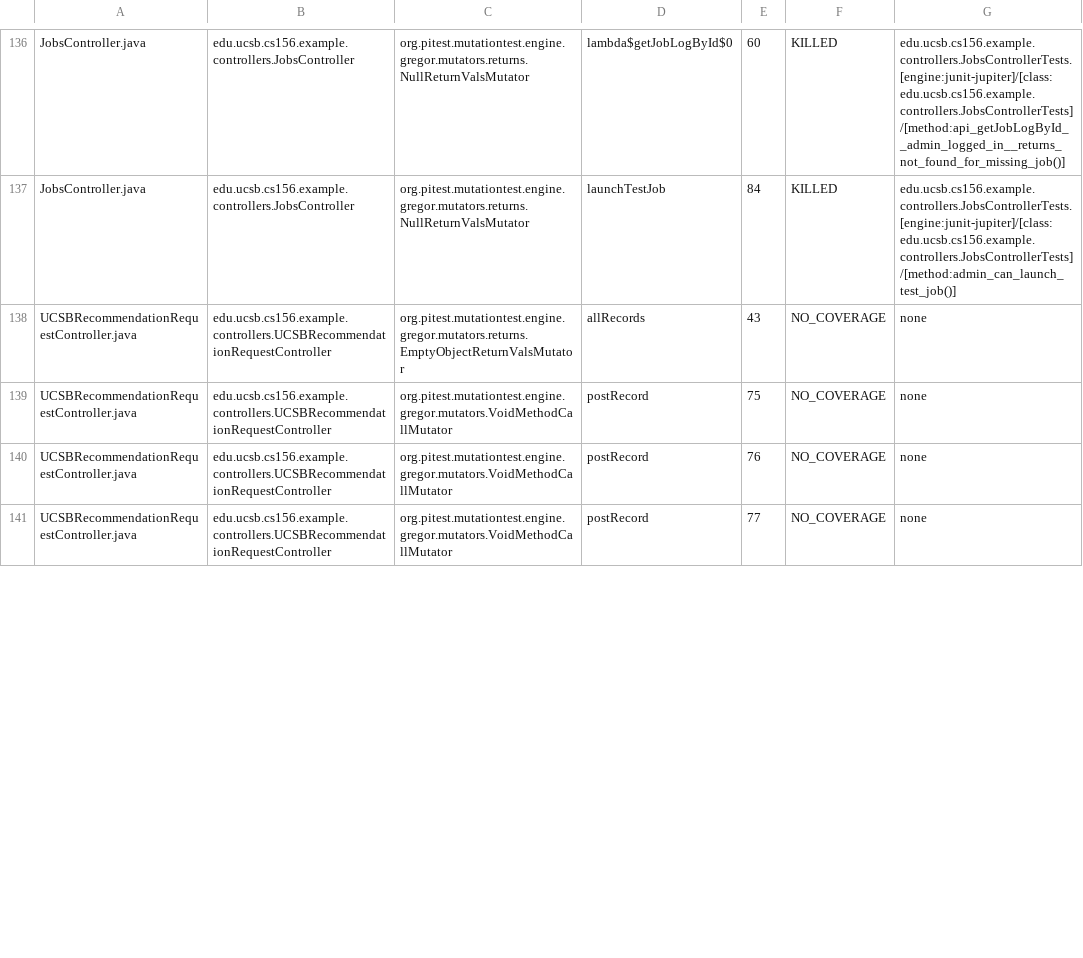
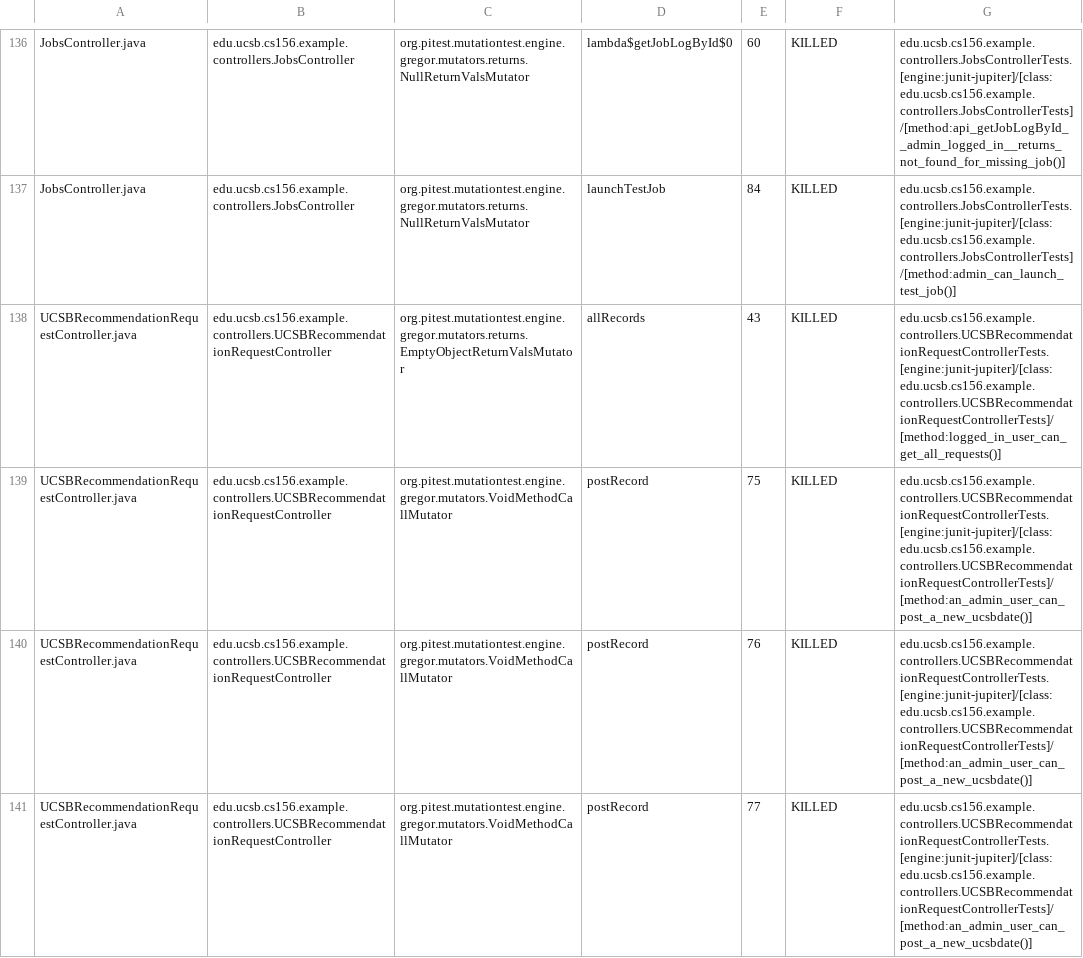
Before and after one commit to ucsb-cs156-f25/team01-f25-08, a CSV file: prs/66/pitest/mutations.csv, drawn as a sheet; only a part is shown, gaps mark what is left out; the diff covers the shown part only.

Commit message:
Deploying to gh-pages from @ ucsb-cs156-f25/team01-f25-08@2fd47cb7c6ca2b9e5270d8dcf1d7414e74866f1b 🚀

```diff
--- a/prs/66/pitest/mutations.csv
+++ b/prs/66/pitest/mutations.csv
@@ -137,5 +137,5 @@ JobsController.java,edu.ucsb.cs156.example.controllers.JobsController,org.pitest
 JobsController.java,edu.ucsb.cs156.example.controllers.JobsController,org.pitest.mutationtest.engine.gregor.mutators.returns.NullReturnValsMutator,launchTestJob,84,KILLED,edu.ucsb.cs156.example.controllers.JobsControllerTests.[engine:junit-jupiter]/[class:edu.ucsb.cs156.example.controllers.JobsControllerTests]/[method:admin_can_launch_test_job()]
-UCSBRecommendationRequestController.java,edu.ucsb.cs156.example.controllers.UCSBRecommendationRequestController,org.pitest.mutationtest.engine.gregor.mutators.returns.EmptyObjectReturnValsMutator,allRecords,43,NO_COVERAGE,none
-UCSBRecommendationRequestController.java,edu.ucsb.cs156.example.controllers.UCSBRecommendationRequestController,org.pitest.mutationtest.engine.gregor.mutators.VoidMethodCallMutator,postRecord,75,NO_COVERAGE,none
-UCSBRecommendationRequestController.java,edu.ucsb.cs156.example.controllers.UCSBRecommendationRequestController,org.pitest.mutationtest.engine.gregor.mutators.VoidMethodCallMutator,postRecord,76,NO_COVERAGE,none
-UCSBRecommendationRequestController.java,edu.ucsb.cs156.example.controllers.UCSBRecommendationRequestController,org.pitest.mutationtest.engine.gregor.mutators.VoidMethodCallMutator,postRecord,77,NO_COVERAGE,none
+UCSBRecommendationRequestController.java,edu.ucsb.cs156.example.controllers.UCSBRecommendationRequestController,org.pitest.mutationtest.engine.gregor.mutators.returns.EmptyObjectReturnValsMutator,allRecords,43,KILLED,edu.ucsb.cs156.example.controllers.UCSBRecommendationRequestControllerTests.[engine:junit-jupiter]/[class:edu.ucsb.cs156.example.controllers.UCSBRecommendationRequestControllerTests]/[method:logged_in_user_can_get_all_requests()]
+UCSBRecommendationRequestController.java,edu.ucsb.cs156.example.controllers.UCSBRecommendationRequestController,org.pitest.mutationtest.engine.gregor.mutators.VoidMethodCallMutator,postRecord,75,KILLED,edu.ucsb.cs156.example.controllers.UCSBRecommendationRequestControllerTests.[engine:junit-jupiter]/[class:edu.ucsb.cs156.example.controllers.UCSBRecommendationRequestControllerTests]/[method:an_admin_user_can_post_a_new_ucsbdate()]
+UCSBRecommendationRequestController.java,edu.ucsb.cs156.example.controllers.UCSBRecommendationRequestController,org.pitest.mutationtest.engine.gregor.mutators.VoidMethodCallMutator,postRecord,76,KILLED,edu.ucsb.cs156.example.controllers.UCSBRecommendationRequestControllerTests.[engine:junit-jupiter]/[class:edu.ucsb.cs156.example.controllers.UCSBRecommendationRequestControllerTests]/[method:an_admin_user_can_post_a_new_ucsbdate()]
+UCSBRecommendationRequestController.java,edu.ucsb.cs156.example.controllers.UCSBRecommendationRequestController,org.pitest.mutationtest.engine.gregor.mutators.VoidMethodCallMutator,postRecord,77,KILLED,edu.ucsb.cs156.example.controllers.UCSBRecommendationRequestControllerTests.[engine:junit-jupiter]/[class:edu.ucsb.cs156.example.controllers.UCSBRecommendationRequestControllerTests]/[method:an_admin_user_can_post_a_new_ucsbdate()]
```
Also changed, not shown: 9 edited cells elsewhere in this file, 23 other files.
